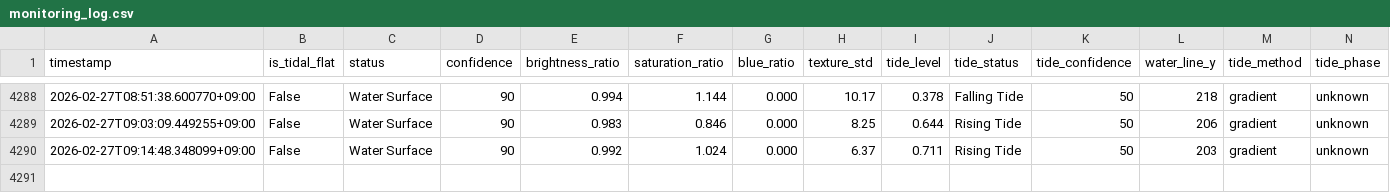
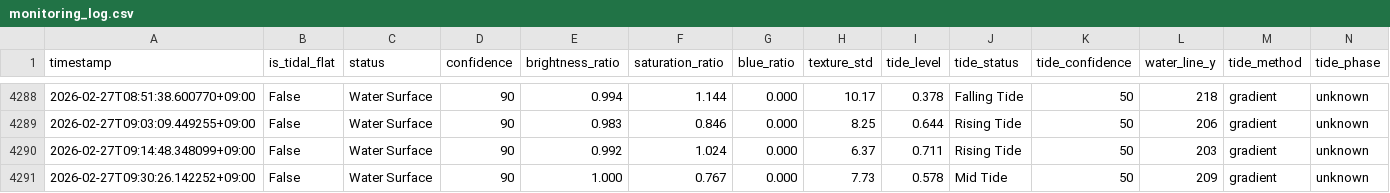
Before and after one commit to kitsukisaiseikyo-byte/nayako-higata, a CSV file: results/monitoring_log.csv, drawn as a sheet; only a part is shown, gaps mark what is left out; rows hold the shown columns only; the diff names each change by its address in the sheet, - before the commit and + after, or states it on an @@ line.

```diff
--- a/results/monitoring_log.csv
+++ b/results/monitoring_log.csv
+row 4291: 2026-02-27T09:30:26.142252+09:00 | False | Water Surface | 90 | 1.000 | 0.767 | 0.000 | 7.73 | 0.578 | Mid Tide | 50 | 209 | gradient | unknown
```
Also changed, not shown: 3 other files.
